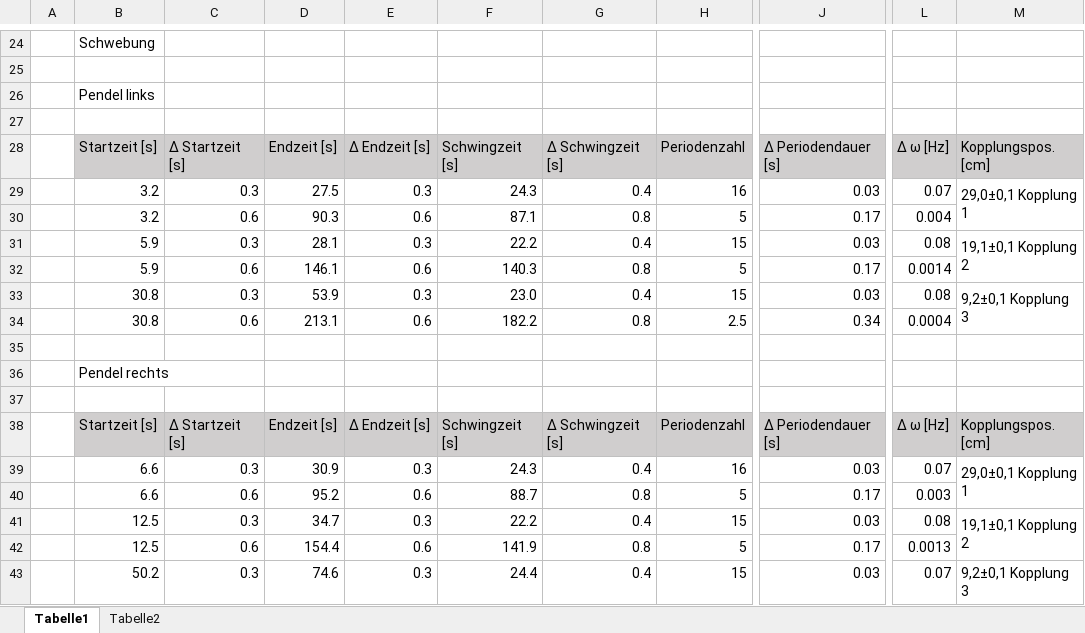
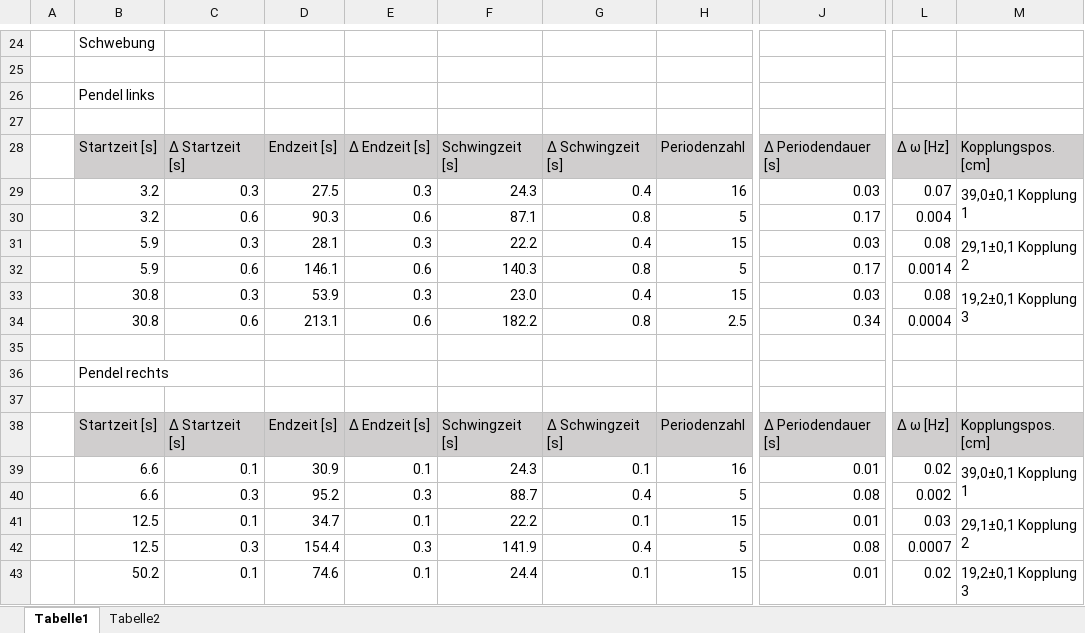
Before and after one commit to MajestyQ/Lectures, an Excel workbook: Praktikum/211 - Gekoppelte Pendel/Gekopplete_Pendel.xlsx, sheet Tabelle1, drawn as a sheet; only a part is shown, gaps mark what is left out; values as stored, in another font and other column widths than the file's, no borders; the diff covers the shown part only; the diff names each change by its address in the sheet, - before the commit and + after, or states it on an @@ line.

```diff
--- a/Praktikum/211 - Gekoppelte Pendel/Gekopplete_Pendel.xlsx (sheet Tabelle1)
+++ b/Praktikum/211 - Gekoppelte Pendel/Gekopplete_Pendel.xlsx (sheet Tabelle1)
-M29: 29,0±0,1 Kopplung 1
+M29: 39,0±0,1 Kopplung 1
-M31: 19,1±0,1 Kopplung 2
+M31: 29,1±0,1 Kopplung 2
-M33: 9,2±0,1 Kopplung 3
+M33: 19,2±0,1 Kopplung 3
-C39: 0.3
+C39: 0.1
-E39: 0.3
+E39: 0.1
-G39: 0.4
+G39: 0.1
-J39: 0.03
+J39: 0.01
-L39: 0.07
+L39: 0.02
-M39: 29,0±0,1 Kopplung 1
+M39: 39,0±0,1 Kopplung 1
-C40: 0.6
+C40: 0.3
-E40: 0.6
+E40: 0.3
-G40: 0.8
+G40: 0.4
-J40: 0.17
+J40: 0.08
-L40: 0.003
+L40: 0.002
-C41: 0.3
+C41: 0.1
-E41: 0.3
+E41: 0.1
-G41: 0.4
+G41: 0.1
-J41: 0.03
+J41: 0.01
-L41: 0.08
+L41: 0.03
-M41: 19,1±0,1 Kopplung 2
+M41: 29,1±0,1 Kopplung 2
-C42: 0.6
+C42: 0.3
-E42: 0.6
+E42: 0.3
-G42: 0.8
+G42: 0.4
-J42: 0.17
+J42: 0.08
-L42: 0.0013
+L42: 0.0007
-C43: 0.3
+C43: 0.1
-E43: 0.3
+E43: 0.1
-G43: 0.4
+G43: 0.1
-J43: 0.03
+J43: 0.01
-L43: 0.07
+L43: 0.02
-M43: 9,2±0,1 Kopplung 3
+M43: 19,2±0,1 Kopplung 3
```
Also changed, not shown: 41 edited cells elsewhere in this sheet, sheet Tabelle2.
